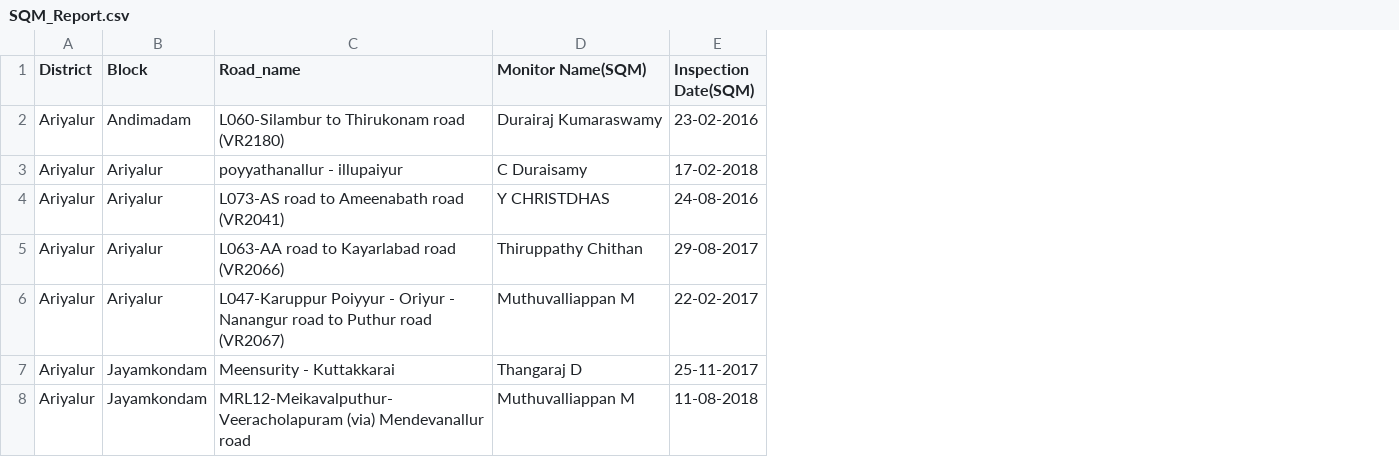
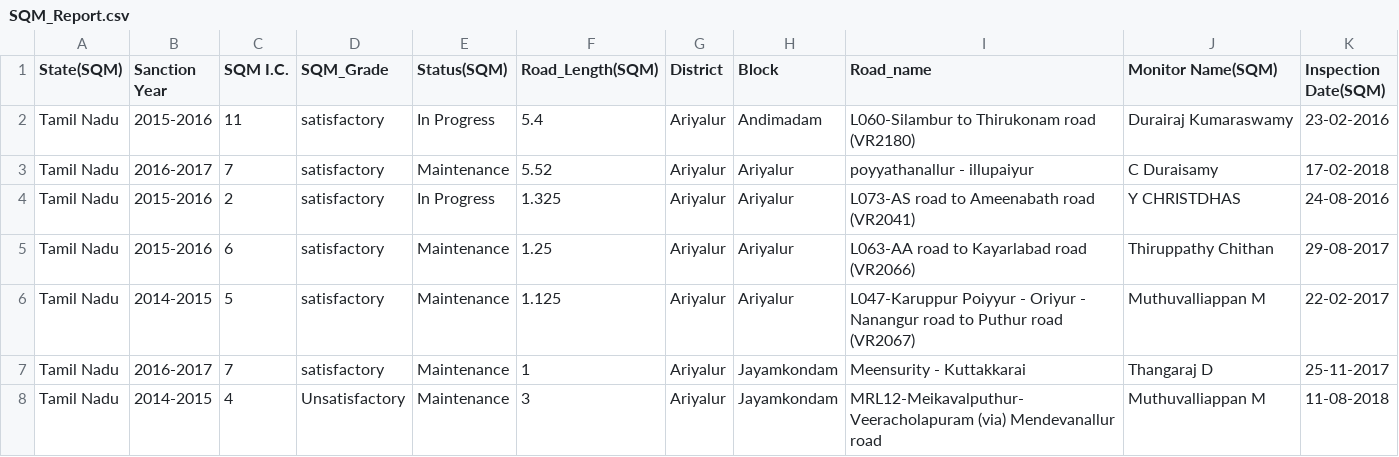
Before and after one commit to mohitvdx/Integrated-Quality-Monitoring-and-Discrepancy-Identification-System, a CSV file: DataForMLmodel/SQM_Report.csv, drawn as a sheet; only a part is shown; the diff names each change by its address in the sheet, - before the commit and + after, or states it on an @@ line.

```diff
--- a/DataForMLmodel/SQM_Report.csv
+++ b/DataForMLmodel/SQM_Report.csv
+column A (State(SQM)), rows 2-8: all Tamil Nadu
+column B (Sanction Year), rows 2-8: 2015-2016 | 2016-2017 | 2015-2016 | 2015-2016 | 2014-2015 | 2016-2017 | 2014-2015
+column C (SQM I.C.), rows 2-8: 11 | 7 | 2 | 6 | 5 | 7 | 4
+column D (SQM_Grade), rows 2-8: satisfactory | satisfactory | satisfactory | satisfactory | satisfactory | satisfactory | Unsatisfactory
+column E (Status(SQM)), rows 2-8: In Progress | Maintenance | In Progress | Maintenance | Maintenance | Maintenance | Maintenance
+column F (Road_Length(SQM)), rows 2-8: 5.4 | 5.52 | 1.325 | 1.25 | 1.125 | 1 | 3
```
Also changed, not shown: DataForMLmodel/NQM_Report.csv, 30 other files.
